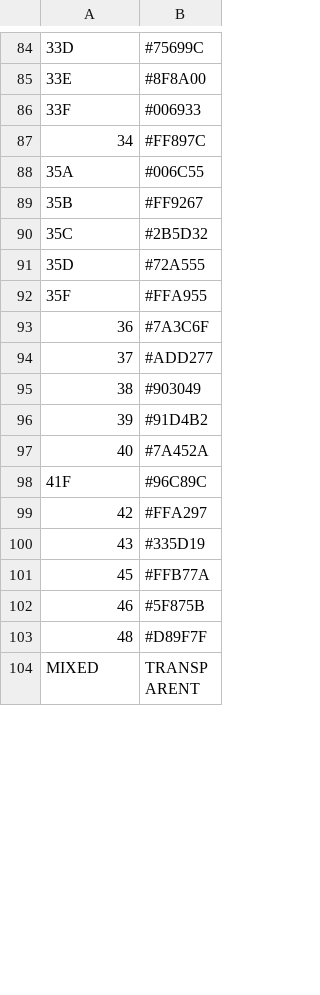
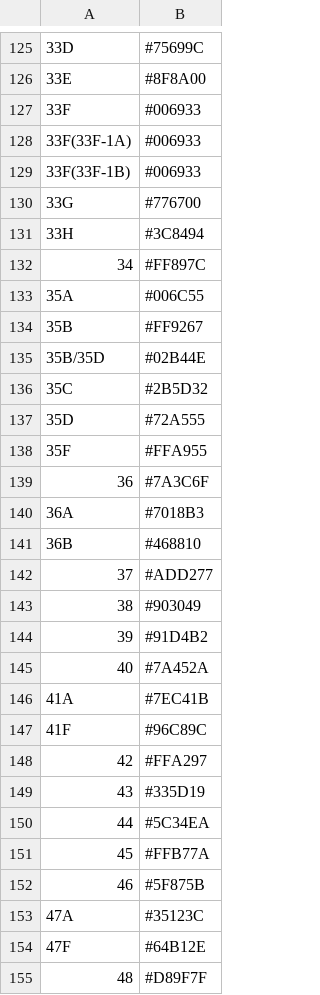
Before and after one commit to sanger-bentley-group/gps-database-processor, a CSV file: scripts/data/serotype_colours.csv, drawn as a sheet; only a part is shown, gaps mark what is left out; the shorter side is filled out with more unchanged rows; the diff covers the shown part only; the diff names each change by its address in the sheet, - before the commit and + after, or states it on an @@ line.

Commit message:
Update serotype colours

```diff
--- a/scripts/data/serotype_colours.csv
+++ b/scripts/data/serotype_colours.csv
+row 128: 33F(33F-1A) | #006933
+row 129: 33F(33F-1B) | #006933
+row 130: 33G | #776700
+row 131: 33H | #3C8494
+row 135: 35B/35D | #02B44E
+row 140: 36A | #7018B3
+row 141: 36B | #468810
+row 146: 41A | #7EC41B
+row 150: 44 | #5C34EA
+row 153: 47A | #35123C
+row 154: 47F | #64B12E
```
Also changed, not shown: 47 added rows, 7 moved rows and 4 edited cells elsewhere in this file, 1 other file.
